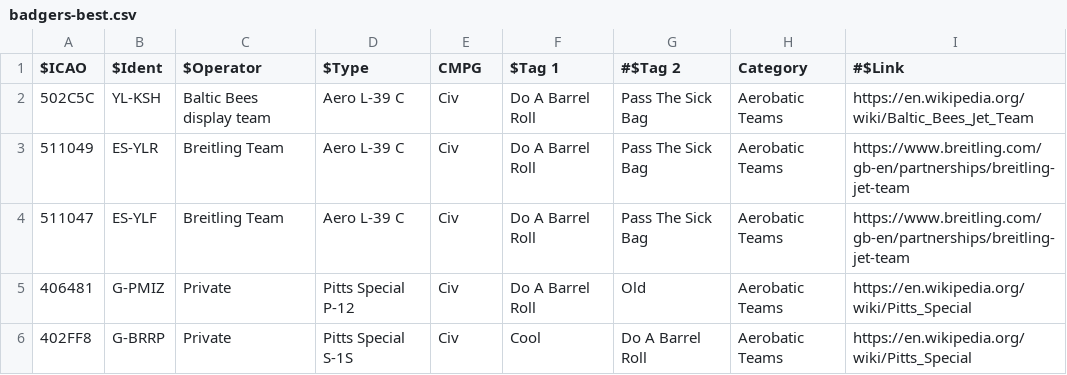
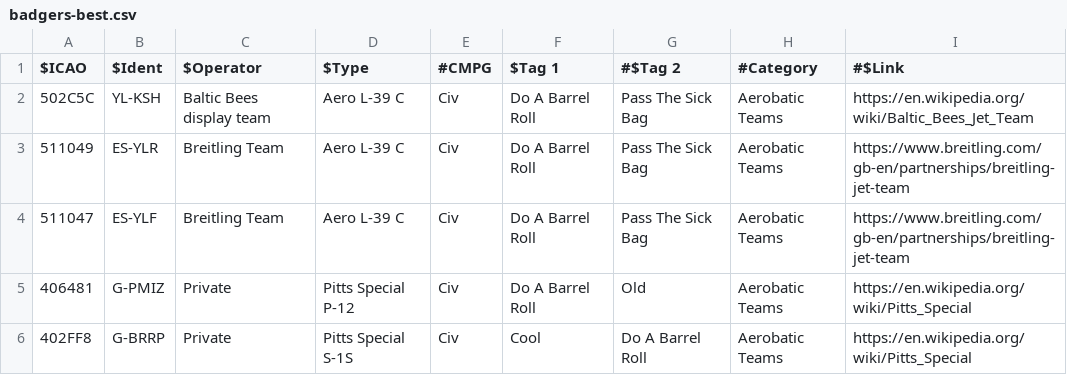
Before and after one commit to sdr-enthusiasts/plane-alert-db, a CSV file: badgers-best.csv, drawn as a sheet; only a part is shown.

Commit message:
Update badgers-best.csv

```diff
--- a/badgers-best.csv
+++ b/badgers-best.csv
@@ -1,2 +1,2 @@
-$ICAO,$Ident,$Operator,$Type,CMPG,$Tag 1,#$Tag 2,Category,#$Link
+$ICAO,$Ident,$Operator,$Type,#CMPG,$Tag 1,#$Tag 2,#Category,#$Link
 502C5C,YL-KSH,Baltic Bees display team,Aero L-39 C,Civ,Do A Barrel Roll,Pass The Sick Bag,Aerobatic Teams,https://en.wikipedia.org/wiki/Baltic_Bees_Jet_Team
```
